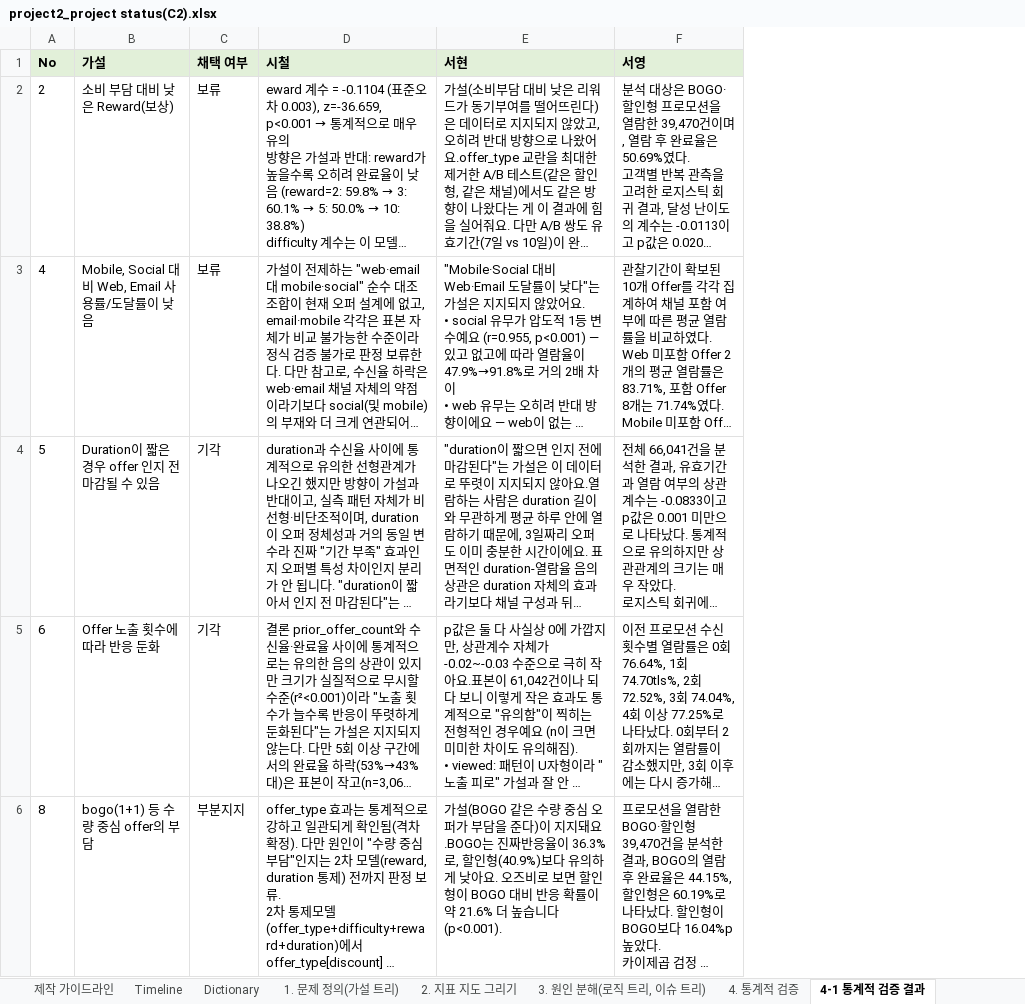
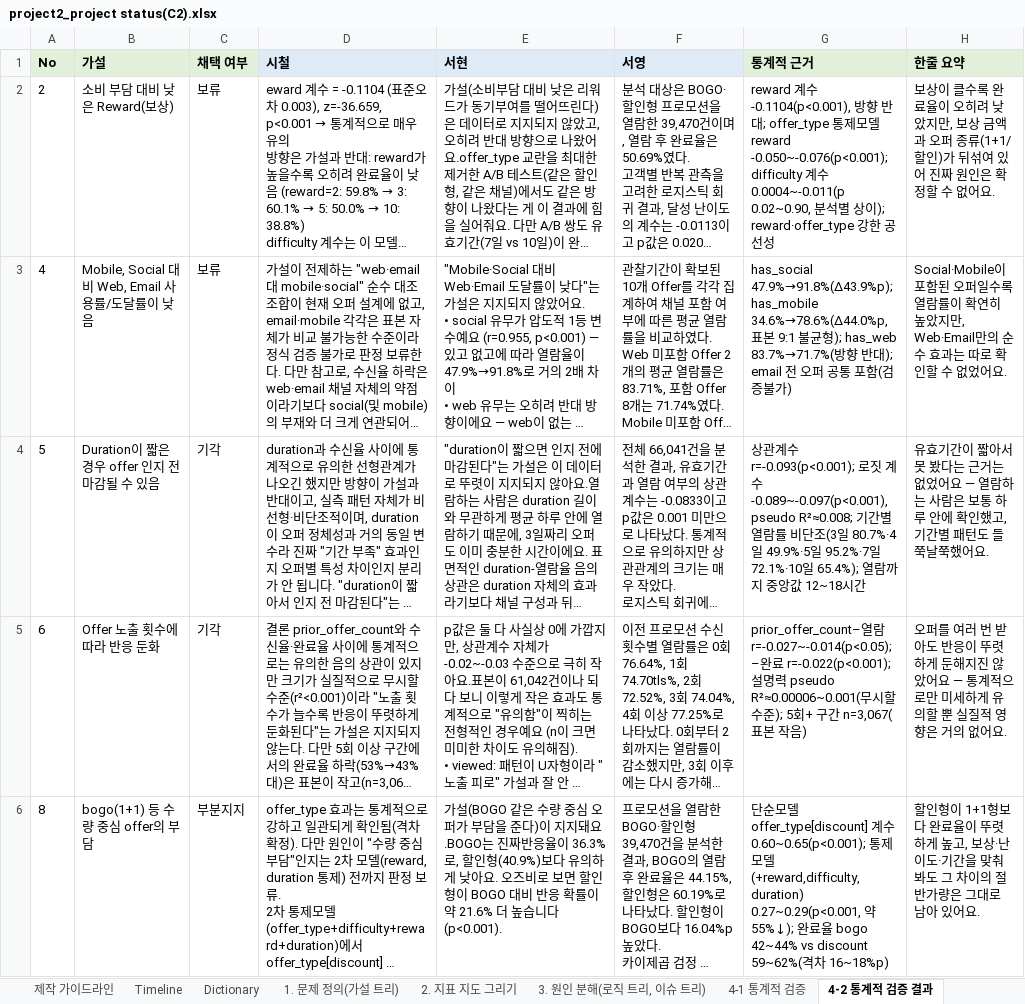
Before and after one commit to Sicheol-Pyo/ai-data-bootcamp, an Excel workbook: project_2/project2_project status(C2).xlsx, sheet 4-2 통계적 검증 결과, drawn as a sheet; only a part is shown; long unchanged cells end in …; values as stored, in another font and other column widths than the file's, no borders; the diff names each change by its address in the sheet, - before the commit and + after, or states it on an @@ line.

Commit message:
Project2 자료 4-2 통계적 검증 결과 및 status 수정

```diff
--- a/project_2/project2_project status(C2).xlsx (sheet 4-2 통계적 검증 결과)
+++ b/project_2/project2_project status(C2).xlsx (sheet 4-2 통계적 검증 결과)
-sheet tab: 4. 통계적 검증
+sheet tab: 4-1 통계적 검증
-sheet tab: 4-1 통계적 검증 결과
+sheet tab: 4-2 통계적 검증 결과
+column G (통계적 근거), rows 2-6: reward 계수 -0.1104(p<0.001), 방향 반대; offer_type 통제모델 reward -0.050~-0.076(p<0.001); difficulty 계수 0.0004~-0.011(p 0.02~0.90, 분석별 상이); reward·offer_type 강한 공선성 | has_social 47.9%→91.8%(Δ43.9%p); has_mobile 34.6%→78.6%(Δ44.0%p, 표본 9:1 불균형); has_web 83.7%→71.7%(방향 반대); email 전 오퍼 공통 포함(검증불가) | 상관계수 r=-0.093(p<0.001); 로짓 계수 -0.089~-0.097(p<0.001), pseudo R²≈0.008; 기간별 열람률 비단조(3일 80.7%·4일 49.9%·5일 95.2%·7일 72.1%·10일 65.4%); 열람까지 중앙값 12~18시간 | prior_offer_count–열람 r=-0.027~-0.014(p<0.05); –완료 r=-0.022(p<0.001); 설명력 pseudo R²≈0.00006~0.001(무시할 수준); 5회+ 구간 n=3,067(표본 작음) | 단순모델 offer_type[discount] 계수 0.60~0.65(p<0.001); 통제모델(+reward,difficulty,duration) 0.27~0.29(p<0.001, 약 55%↓); 완료율 bogo 42~44% vs discount 59~62%(격차 16~18%p)
+column H (한줄 요약), rows 2-6: 보상이 클수록 완료율이 오히려 낮았지만, 보상 금액과 오퍼 종류(1+1/할인)가 뒤섞여 있어 진짜 원인은 확정할 수 없어요. | Social·Mobile이 포함된 오퍼일수록 열람률이 확연히 높았지만, Web·Email만의 순수 효과는 따로 확인할 수 없었어요. | 유효기간이 짧아서 못 봤다는 근거는 없었어요 — 열람하는 사람은 보통 하루 안에 확인했고, 기간별 패턴도 들쭉날쭉했어요. | 오퍼를 여러 번 받아도 반응이 뚜렷하게 둔해지진 않았어요 — 통계적으로만 미세하게 유의할 뿐 실질적 영향은 거의 없어요. | 할인형이 1+1형보다 완료율이 뚜렷하게 높고, 보상·난이도·기간을 맞춰봐도 그 차이의 절반가량은 그대로 남아 있어요.
-D1:F1 fill: #E2F0D9
+D1:F1 fill: #DEEBF7
```
Also changed, not shown: sheet Timeline.
